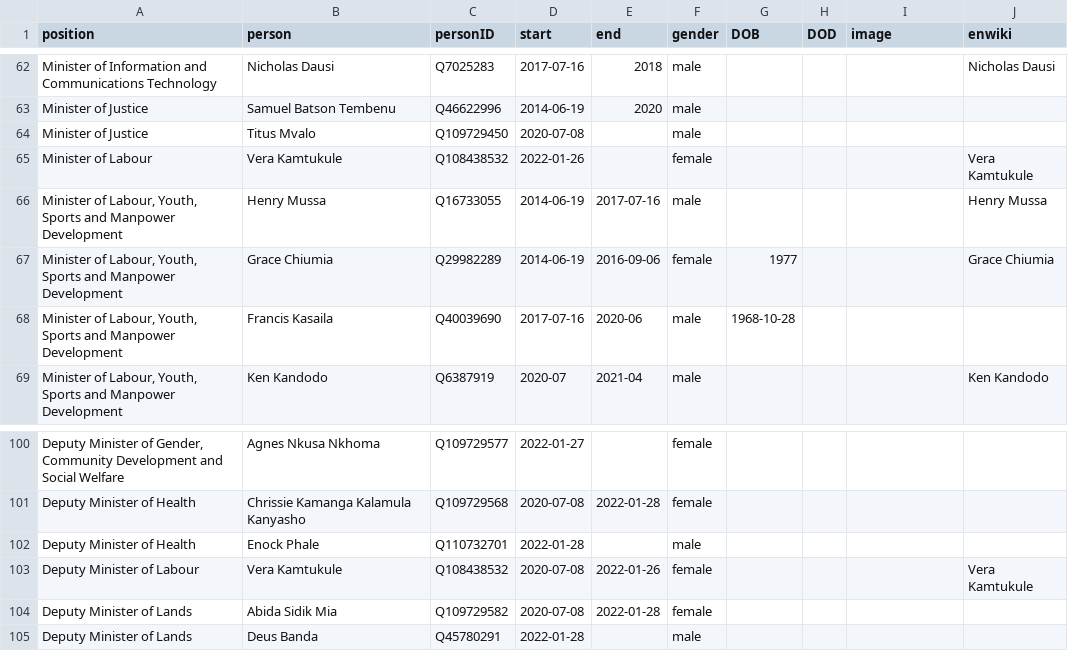
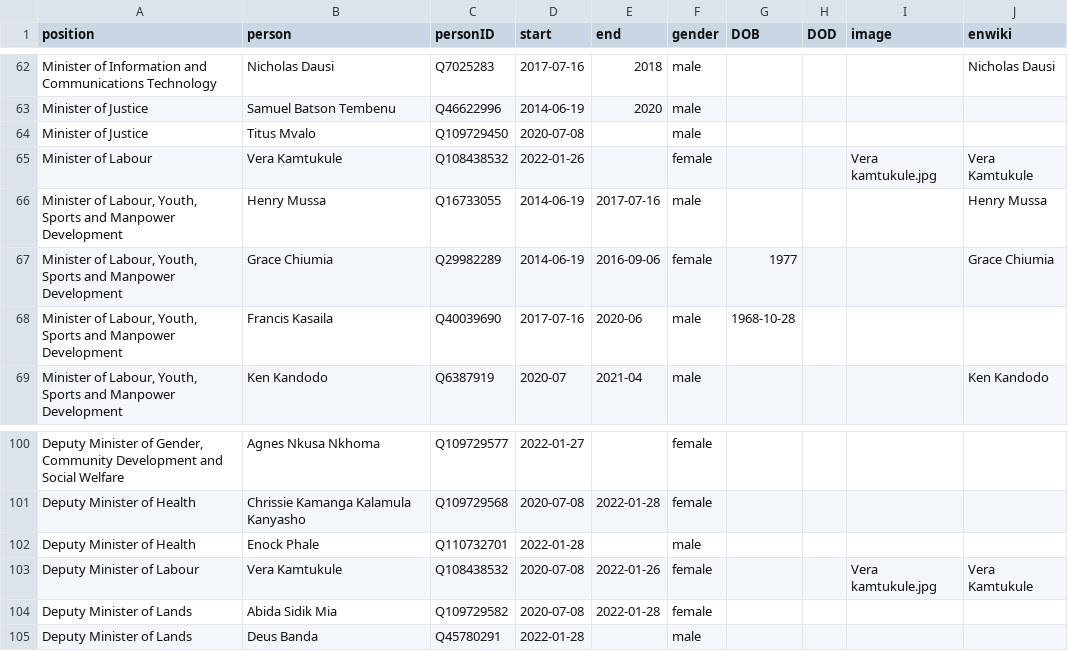
Before and after one commit to every-politician-scrapers/malawi-ministers, a CSV file: html/holders21.csv, drawn as a sheet; only a part is shown, gaps mark what is left out.

```diff
--- a/html/holders21.csv
+++ b/html/holders21.csv
@@ -64,3 +64,3 @@ Minister of Justice,Samuel Batson Tembenu,Q46622996,2014-06-19,2020,male,,,,
 Minister of Justice,Titus Mvalo,Q109729450,2020-07-08,,male,,,,
-Minister of Labour,Vera Kamtukule,Q108438532,2022-01-26,,female,,,,Vera Kamtukule
+Minister of Labour,Vera Kamtukule,Q108438532,2022-01-26,,female,,,Vera kamtukule.jpg,Vera Kamtukule
 "Minister of Labour, Youth, Sports and Manpower Development",Henry Mussa,Q16733055,2014-06-19,2017-07-16,male,,,,Henry Mussa
@@ -102,3 +102,3 @@ Deputy Minister of Health,Chrissie Kamanga Kalamula Kanyasho,Q109729568,2020-07-
 Deputy Minister of Health,Enock Phale,Q110732701,2022-01-28,,male,,,,
-Deputy Minister of Labour,Vera Kamtukule,Q108438532,2020-07-08,2022-01-26,female,,,,Vera Kamtukule
+Deputy Minister of Labour,Vera Kamtukule,Q108438532,2020-07-08,2022-01-26,female,,,Vera kamtukule.jpg,Vera Kamtukule
 Deputy Minister of Lands,Abida Sidik Mia,Q109729582,2020-07-08,2022-01-28,female,,,,
```
Also changed, not shown: html/current.csv.
